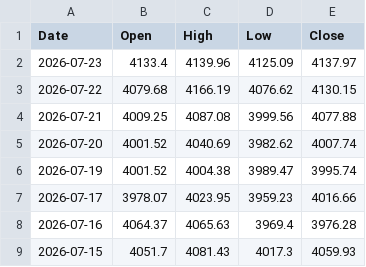
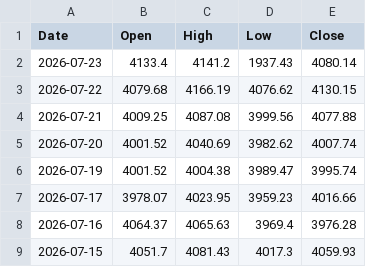
Before and after one commit to bearish168/xau-data-mirror, a CSV file: daily-data.csv, drawn as a sheet; only a part is shown.

Commit message:
myfxbook historical 1 day (จากข้อมูลจริง): 2026-07-23T11:46:52.226Z

```diff
--- a/daily-data.csv
+++ b/daily-data.csv
@@ -1,3 +1,3 @@
 Date,Open,High,Low,Close
-2026-07-23,4133.4,4139.96,4125.09,4137.97
+2026-07-23,4133.4,4141.2,1937.43,4080.14
 2026-07-22,4079.68,4166.19,4076.62,4130.15
```
